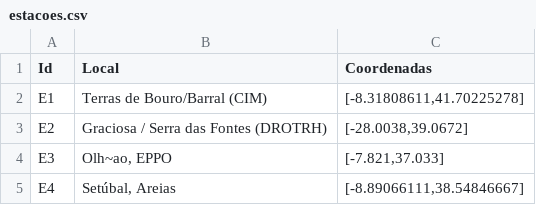
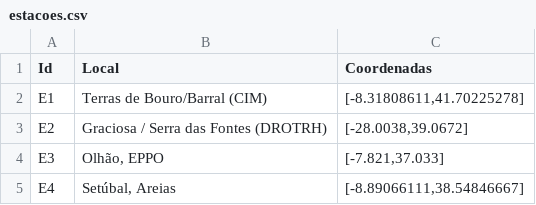
Before and after one commit to DaniloTeixeiraCastro/PL-Project, a CSV file: estacoes.csv, drawn as a sheet.

Commit message:
Changing venv

```diff
--- a/estacoes.csv
+++ b/estacoes.csv
@@ -3,3 +3,3 @@ E1,"Terras de Bouro/Barral (CIM)","[-8.31808611,41.70225278]"
 E2,"Graciosa / Serra das Fontes (DROTRH)","[-28.0038,39.0672]"
-E3,"Olh~ao, EPPO","[-7.821,37.033]"
+E3,"Olhão, EPPO","[-7.821,37.033]"
 E4,"Setúbal, Areias","[-8.89066111,38.54846667]"
```
